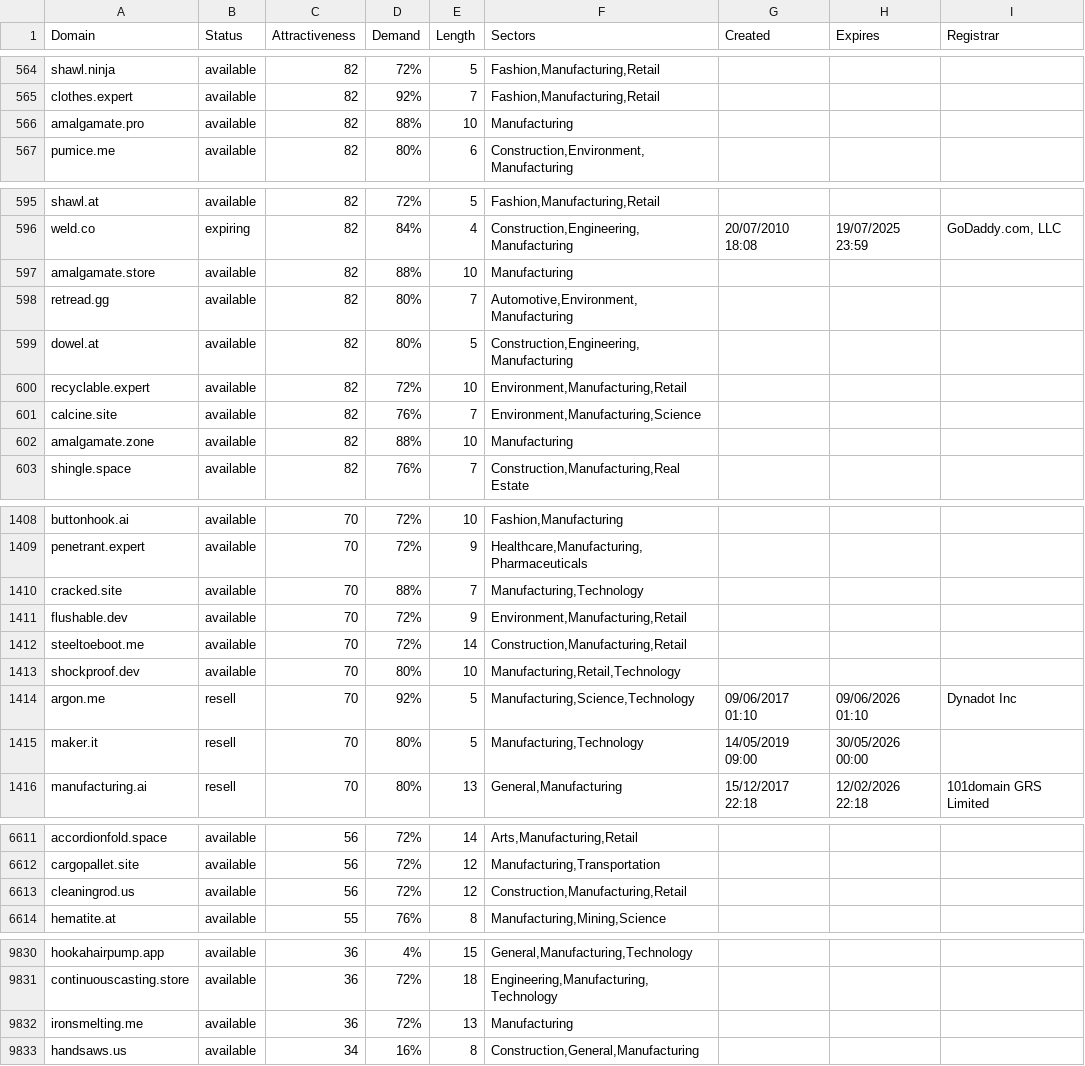
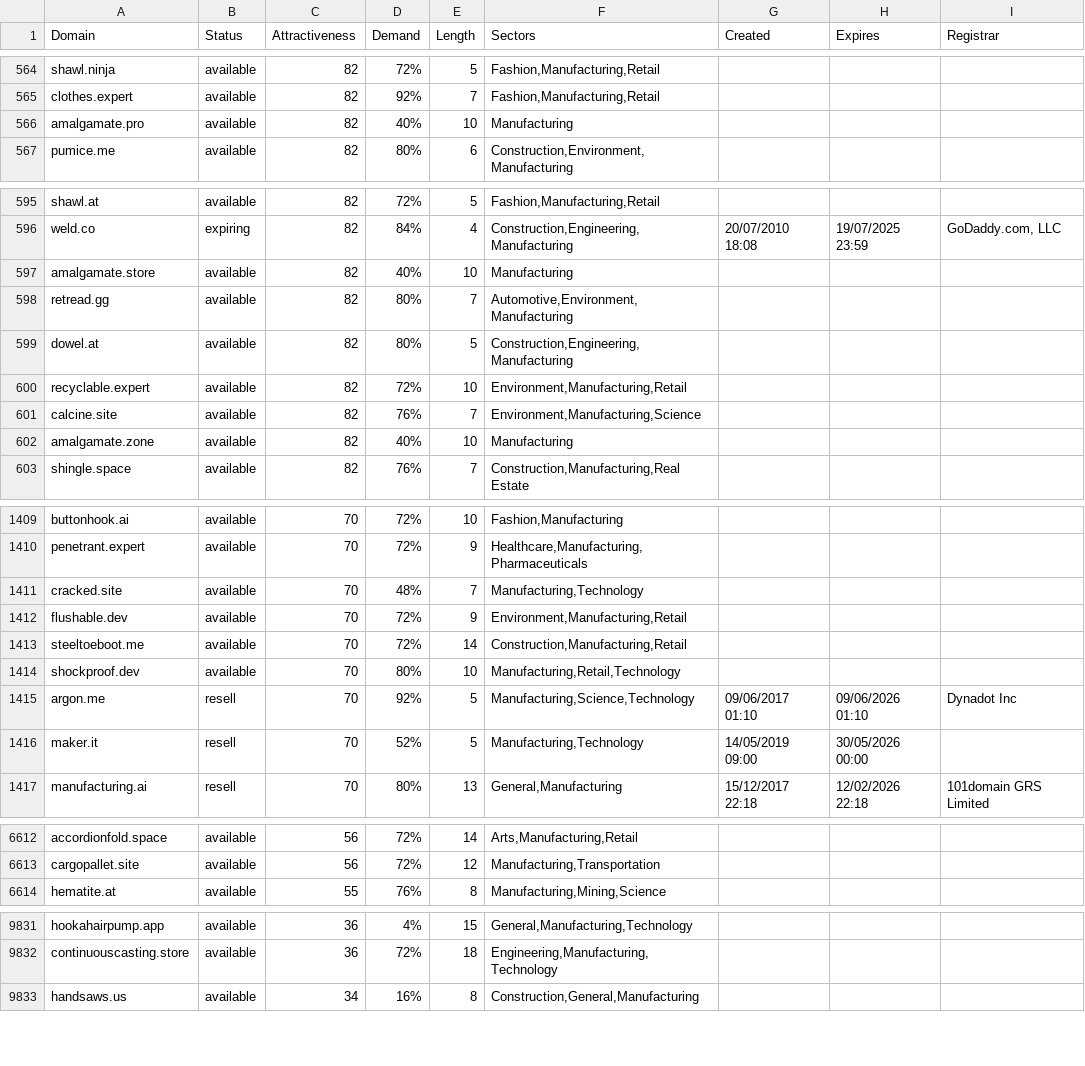
Before and after one commit to UniqueDomains/manufacturing-oneword-domains, a CSV file: manufacturing.csv, drawn as a sheet; only a part is shown, gaps mark what is left out; the diff covers the shown part only.

```diff
--- a/manufacturing.csv
+++ b/manufacturing.csv
@@ -565,3 +565,3 @@ shawl.ninja,available,82,72%,5,"Fashion,Manufacturing,Retail",,,
 clothes.expert,available,82,92%,7,"Fashion,Manufacturing,Retail",,,
-amalgamate.pro,available,82,88%,10,Manufacturing,,,
+amalgamate.pro,available,82,40%,10,Manufacturing,,,
 pumice.me,available,82,80%,6,"Construction,Environment,Manufacturing",,,
@@ -596,3 +596,3 @@ shawl.at,available,82,72%,5,"Fashion,Manufacturing,Retail",,,
 weld.co,expiring,82,84%,4,"Construction,Engineering,Manufacturing",20/07/2010 18:08,19/07/2025 23:59,"GoDaddy.com, LLC"
-amalgamate.store,available,82,88%,10,Manufacturing,,,
+amalgamate.store,available,82,40%,10,Manufacturing,,,
 retread.gg,available,82,80%,7,"Automotive,Environment,Manufacturing",,,
@@ -601,3 +601,3 @@ recyclable.expert,available,82,72%,10,"Environment,Manufacturing,Retail",,,
 calcine.site,available,82,76%,7,"Environment,Manufacturing,Science",,,
-amalgamate.zone,available,82,88%,10,Manufacturing,,,
+amalgamate.zone,available,82,40%,10,Manufacturing,,,
 shingle.space,available,82,76%,7,"Construction,Manufacturing,Real Estate",,,
@@ -1409,3 +1410,3 @@ buttonhook.ai,available,70,72%,10,"Fashion,Manufacturing",,,
 penetrant.expert,available,70,72%,9,"Healthcare,Manufacturing,Pharmaceuticals",,,
-cracked.site,available,70,88%,7,"Manufacturing,Technology",,,
+cracked.site,available,70,48%,7,"Manufacturing,Technology",,,
 flushable.dev,available,70,72%,9,"Environment,Manufacturing,Retail",,,
@@ -1414,3 +1415,3 @@ shockproof.dev,available,70,80%,10,"Manufacturing,Retail,Technology",,,
 argon.me,resell,70,92%,5,"Manufacturing,Science,Technology",09/06/2017 01:10,09/06/2026 01:10,Dynadot Inc
-maker.it,resell,70,80%,5,"Manufacturing,Technology",14/05/2019 09:00,30/05/2026 00:00,
+maker.it,resell,70,52%,5,"Manufacturing,Technology",14/05/2019 09:00,30/05/2026 00:00,
 manufacturing.ai,resell,70,80%,13,"General,Manufacturing",15/12/2017 22:18,12/02/2026 22:18,101domain GRS Limited
@@ -6612,3 +6613,2 @@ accordionfold.space,available,56,72%,14,"Arts,Manufacturing,Retail",,,
 cargopallet.site,available,56,72%,12,"Manufacturing,Transportation",,,
-cleaningrod.us,available,56,72%,12,"Construction,Manufacturing,Retail",,,
 hematite.at,available,55,76%,8,"Manufacturing,Mining,Science",,,
@@ -9831,3 +9832,2 @@ hookahairpump.app,available,36,4%,15,"General,Manufacturing,Technology",,,
 continuouscasting.store,available,36,72%,18,"Engineering,Manufacturing,Technology",,,
-ironsmelting.me,available,36,72%,13,Manufacturing,,,
 handsaws.us,available,34,16%,8,"Construction,General,Manufacturing",,,
```
Also changed, not shown: 4 added rows, 2 removed rows and 30 edited cells elsewhere in this file, 2 other files.
